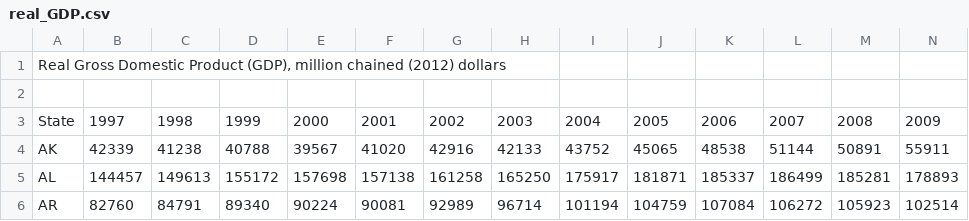
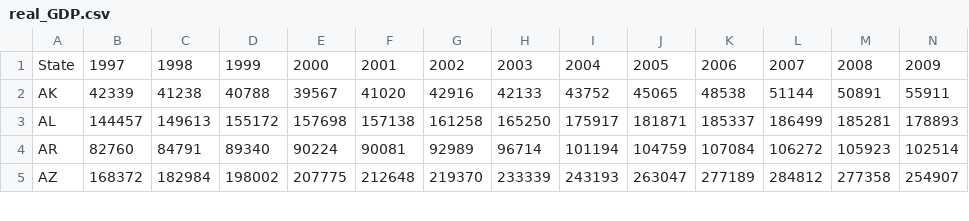
Before and after one commit to Haley-Hartin/State-Of-The-Energy, a CSV file: Data/csv/real_GDP.csv, drawn as a sheet; only a part is shown; the shorter side is filled out with more unchanged rows; rows hold the shown columns only; the diff names each change by its address in the sheet, - before the commit and + after, or states it on an @@ line.

```diff
--- a/Data/csv/real_GDP.csv
+++ b/Data/csv/real_GDP.csv
-row 1: Real Gross Domestic Product (GDP), million chained (2012) dollars
-row 2: (empty)
```
Also changed, not shown: Data/csv/Current_dollar_GDP.csv, Data/csv/energy_consumption_per_real_gdp.csv, 5 other files.
